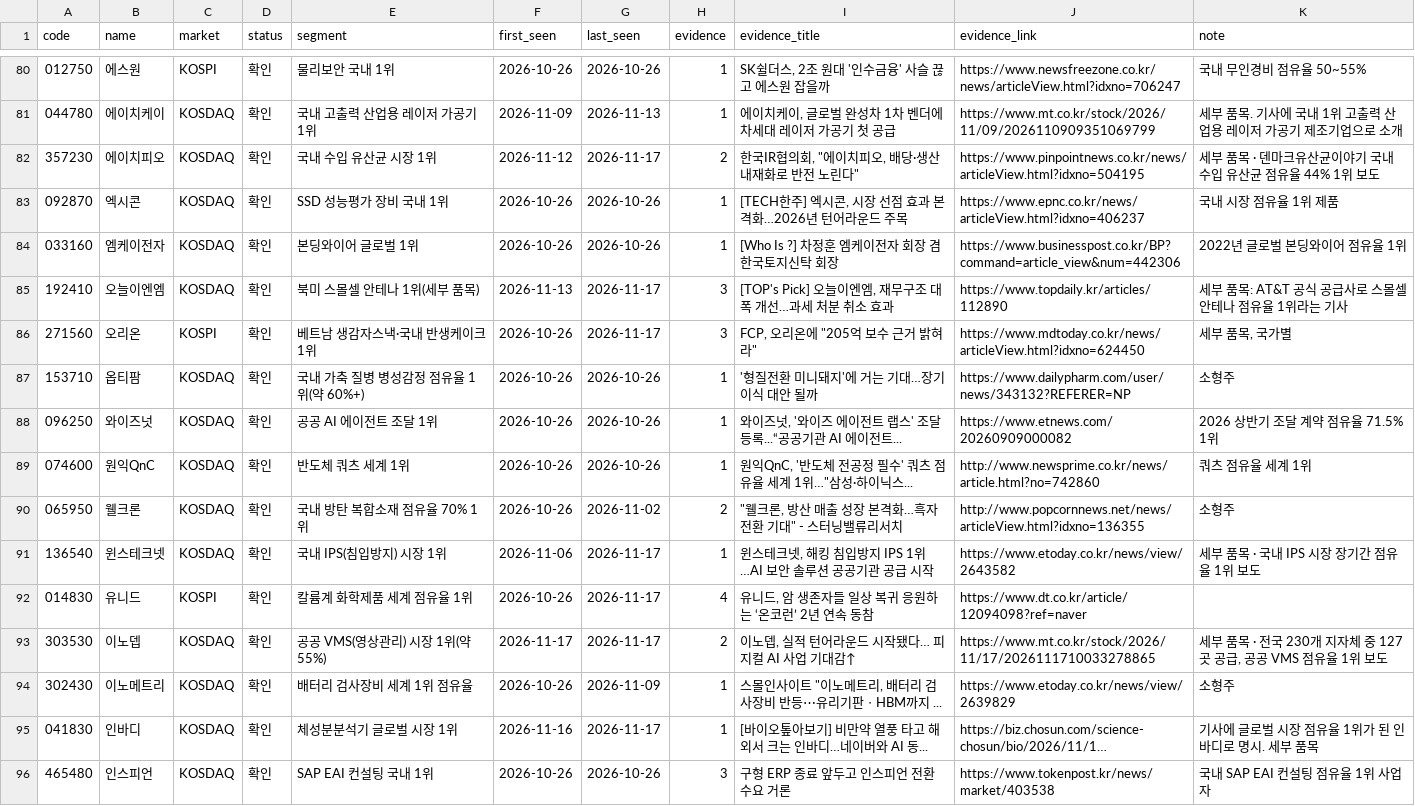
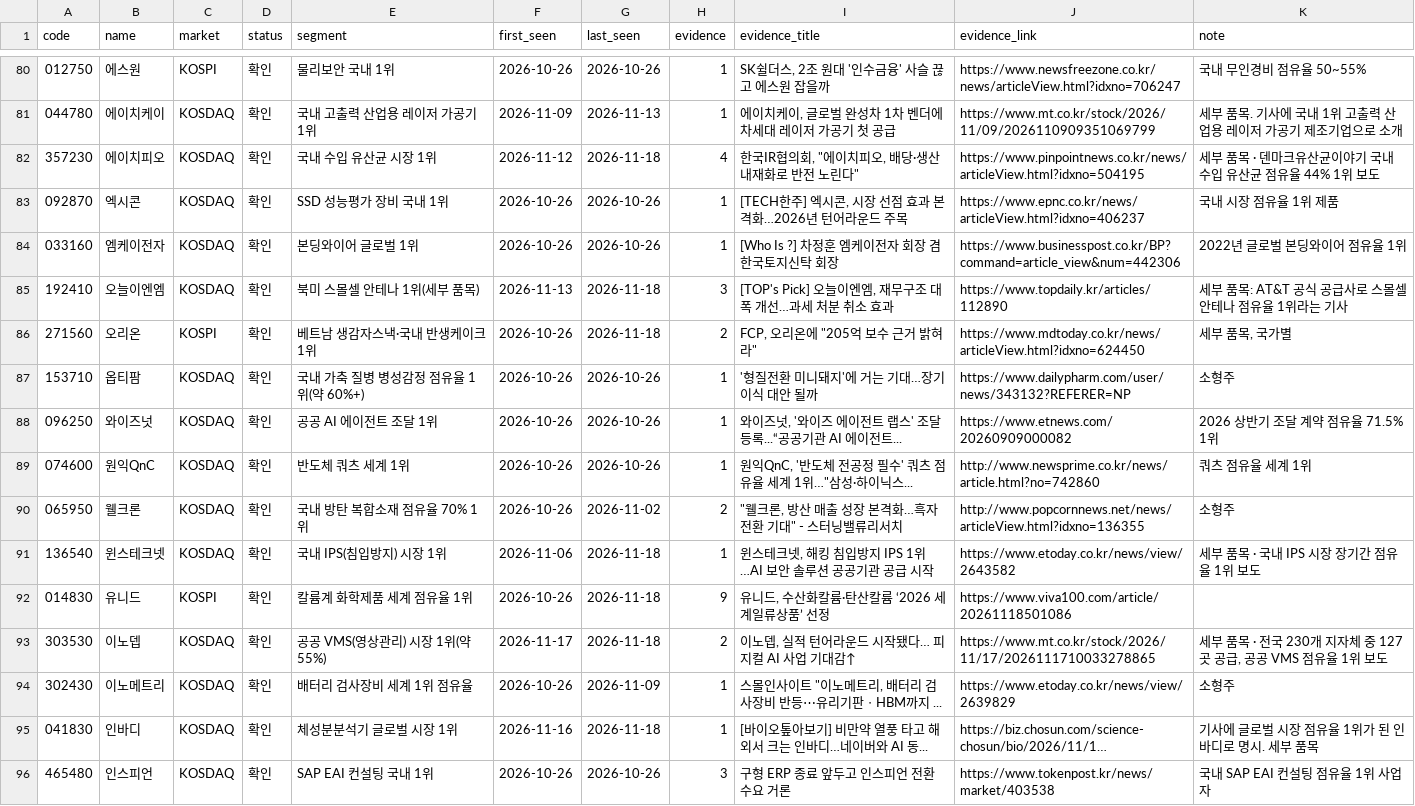
Before and after one commit to kdj950323-glitch/todo, a CSV file: kr-leaders/state/leaders_kr.csv, drawn as a sheet; only a part is shown, gaps mark what is left out; long unchanged cells end in …; the diff covers the shown part only; the diff names each change by its address in the sheet, - before the commit and + after, or states it on an @@ line.

```diff
--- a/kr-leaders/state/leaders_kr.csv
+++ b/kr-leaders/state/leaders_kr.csv
-G82 (last_seen): 2026-11-17
+G82 (last_seen): 2026-11-18
-H82 (evidence): 2
+H82 (evidence): 4
-G85:G86 (last_seen): 2026-11-17
+G85:G86 (last_seen): 2026-11-18
-H86 (evidence): 3
+H86 (evidence): 2
-G91:G93 (last_seen): 2026-11-17
+G91:G93 (last_seen): 2026-11-18
-H92 (evidence): 4
+H92 (evidence): 9
-I92 (evidence_title): 유니드, 암 생존자들 일상 복귀 응원하는 ‘온코런’ 2년 연속 동참
+I92 (evidence_title): 유니드, 수산화칼륨·탄산칼륨 ‘2026 세계일류상품’ 선정
-J92 (evidence_link): https://www.dt.co.kr/article/12094098?ref=naver
+J92 (evidence_link): https://www.viva100.com/article/20261118501086
-G95 (last_seen): 2026-11-17
+G95 (last_seen): 2026-11-18
```
Also changed, not shown: 7 added rows, 2 removed rows and 97 edited cells elsewhere in this file, kr-leaders/state/kr_flow.csv, kr-leaders/state/kr_news_seen.csv, 7 other files.
